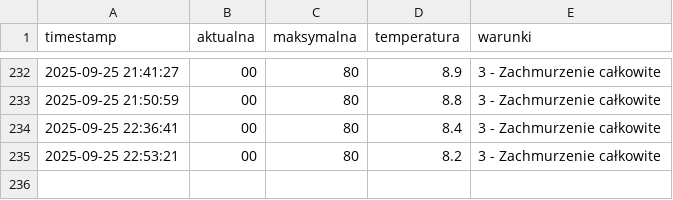
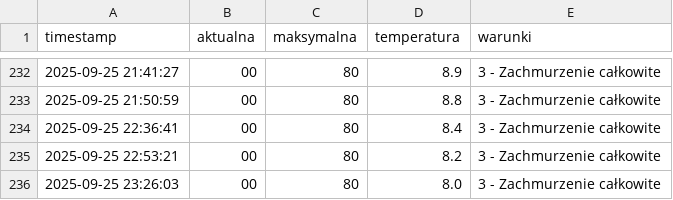
Before and after one commit to tatkoch/MOSiR_Lancut, a CSV file: frekwencja.csv, drawn as a sheet; only a part is shown, gaps mark what is left out.

```diff
--- a/frekwencja.csv
+++ b/frekwencja.csv
@@ -235 +235,2 @@ timestamp,aktualna,maksymalna,temperatura,warunki
 2025-09-25 22:53:21,00,80,8.2,3 - Zachmurzenie całkowite
+2025-09-25 23:26:03,00,80,8.0,3 - Zachmurzenie całkowite
```
